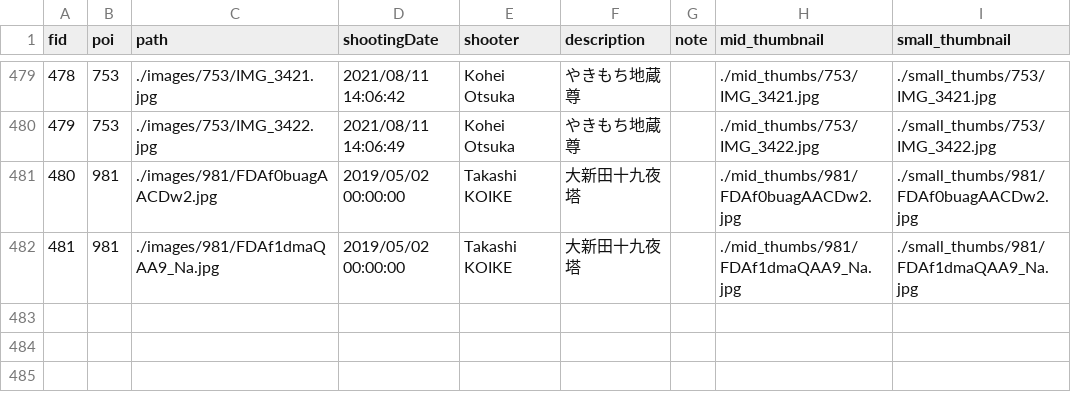
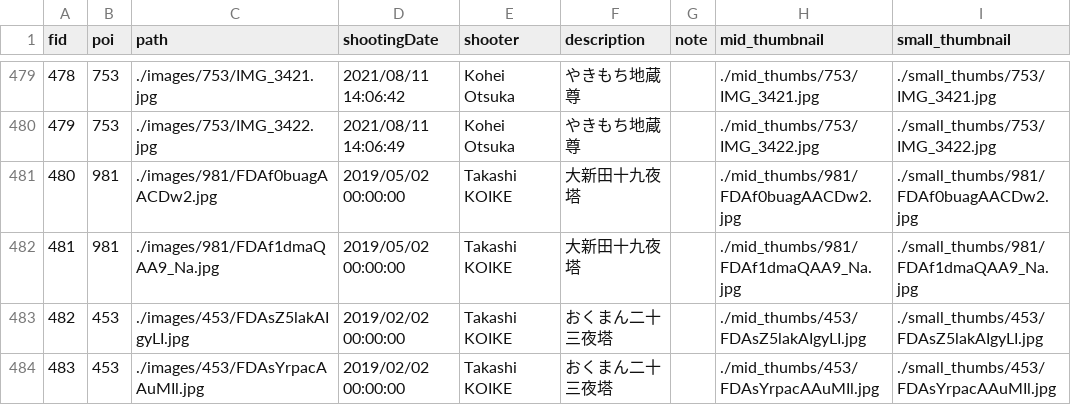
Before and after one commit to code4history/TatebayashiStones, a CSV file: images.csv, drawn as a sheet; only a part is shown, gaps mark what is left out; the diff names each change by its address in the sheet, - before the commit and + after, or states it on an @@ line.

```diff
--- a/images.csv
+++ b/images.csv
+row 483: 482 | 453 | ./images/453/FDAsZ5lakAIgyLI.jpg | 2019/02/02 00:00:00 | Takashi KOIKE | おくまん二十三夜塔 |  | ./mid_thumbs/453/FDAsZ5lakAIgyLI.jpg | ./small_thumbs/453/FDAsZ5lakAIgyLI.jpg
+row 484: 483 | 453 | ./images/453/FDAsYrpacAAuMIl.jpg | 2019/02/02 00:00:00 | Takashi KOIKE | おくまん二十三夜塔 |  | ./mid_thumbs/453/FDAsYrpacAAuMIl.jpg | ./small_thumbs/453/FDAsYrpacAAuMIl.jpg
```
Also changed, not shown: refs.csv, 14 other files.
